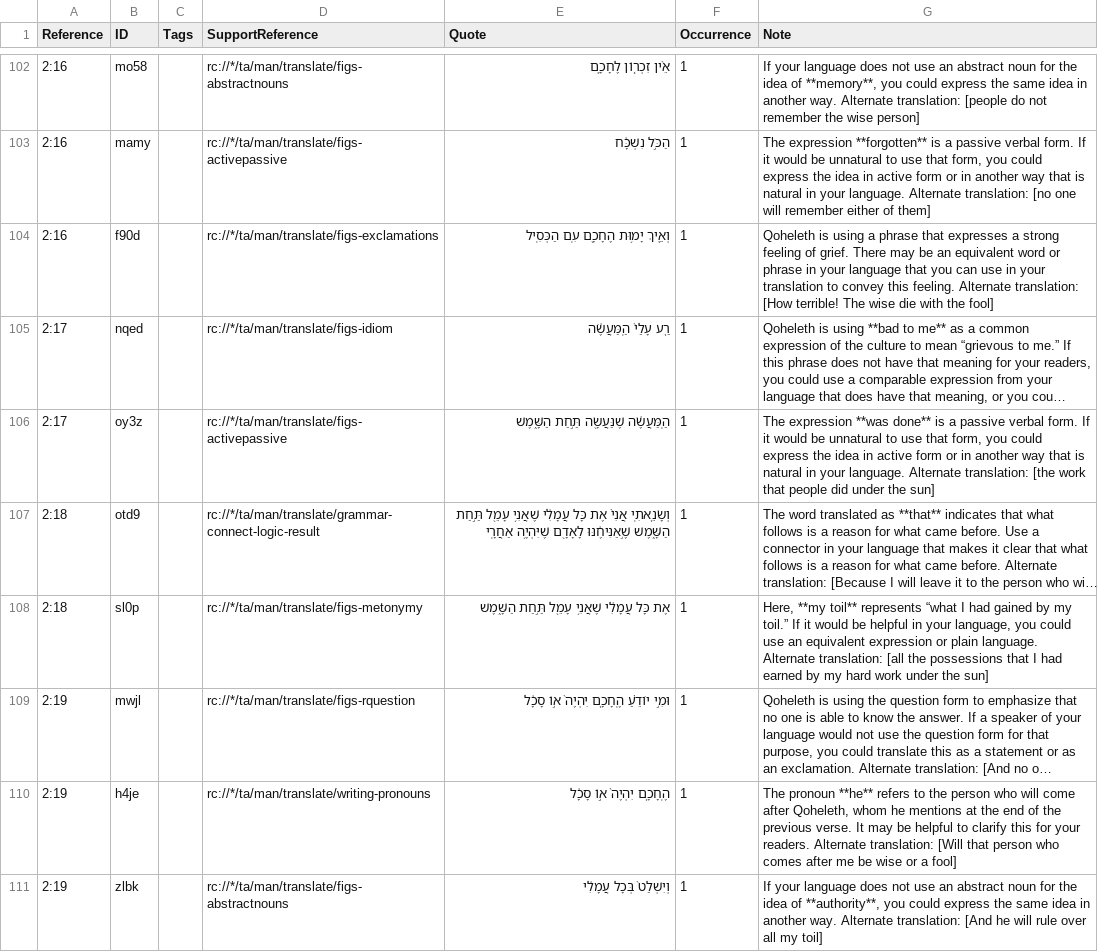
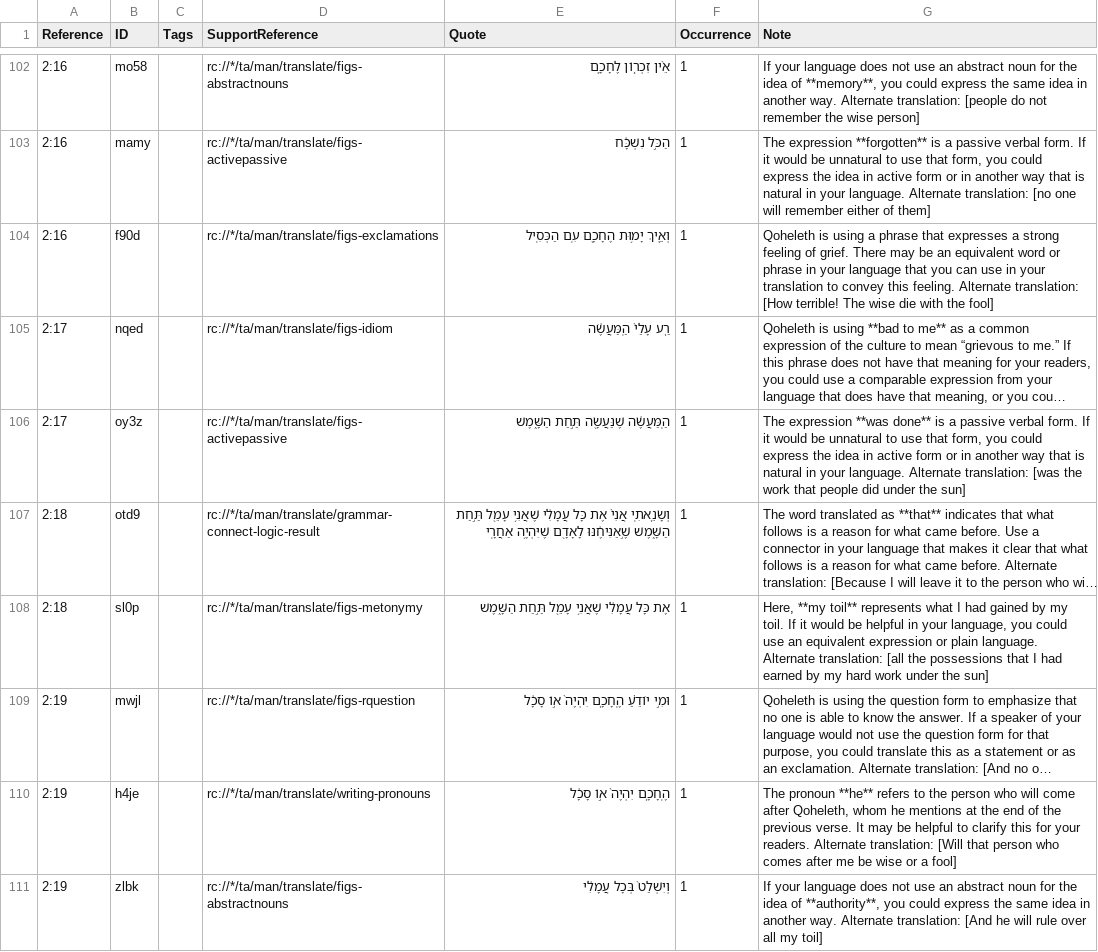
Before and after one commit to ding0t/en_tn, a TSV file: tn_ECC.tsv, drawn as a sheet; only a part is shown, gaps mark what is left out; long unchanged cells end in …; the diff covers the shown part only; the diff names each change by its address in the sheet, - before the commit and + after, or states it on an @@ line.

```diff
--- a/tn_ECC.tsv
+++ b/tn_ECC.tsv
-G106 (Note): …Alternate translation: [the work that…
+G106 (Note): …Alternate translation: [was the work that…
-G108 (Note): …toil** represents “what I had gained by my toil.” If it…
+G108 (Note): …toil** represents what I had gained by my toil. If it…
```
Also changed, not shown: 13 edited cells elsewhere in this file.
